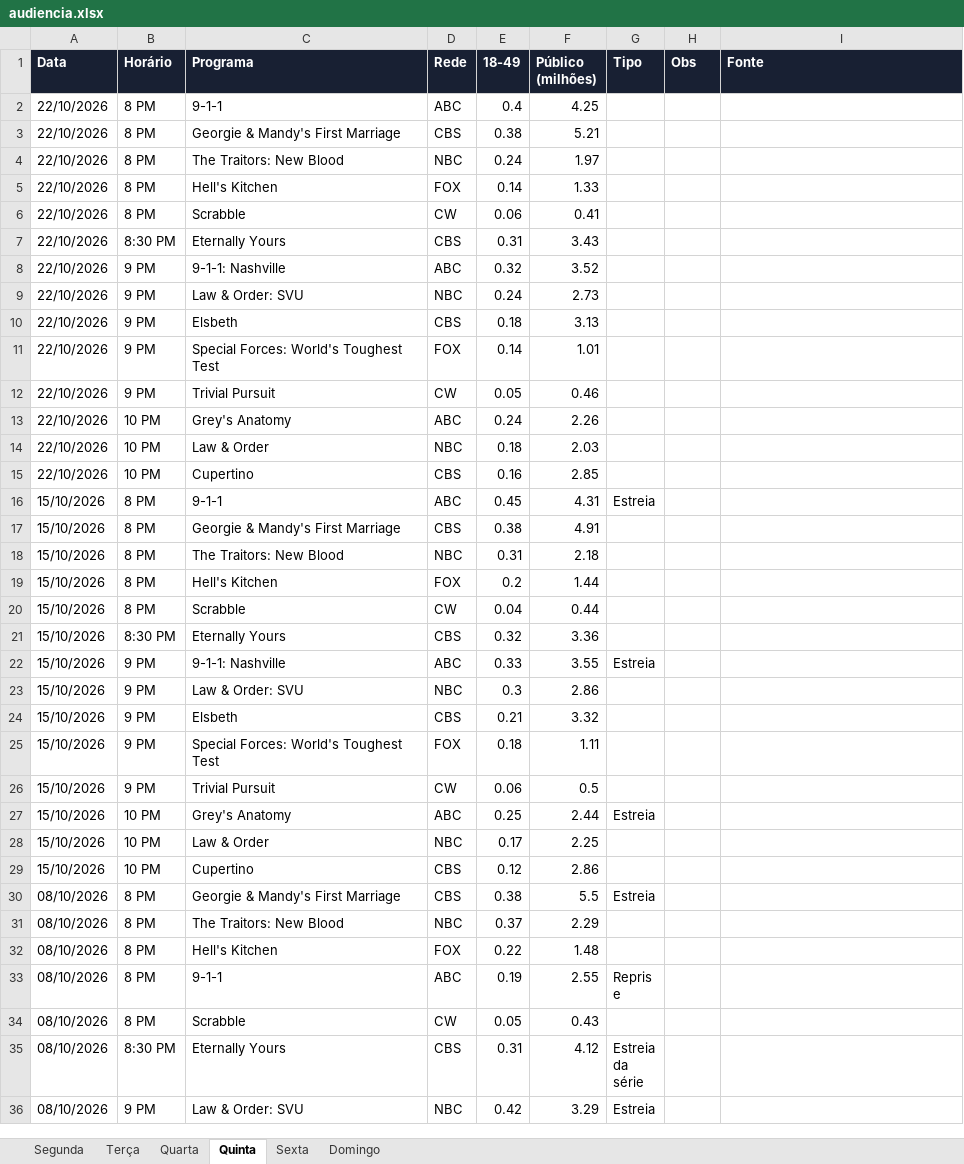
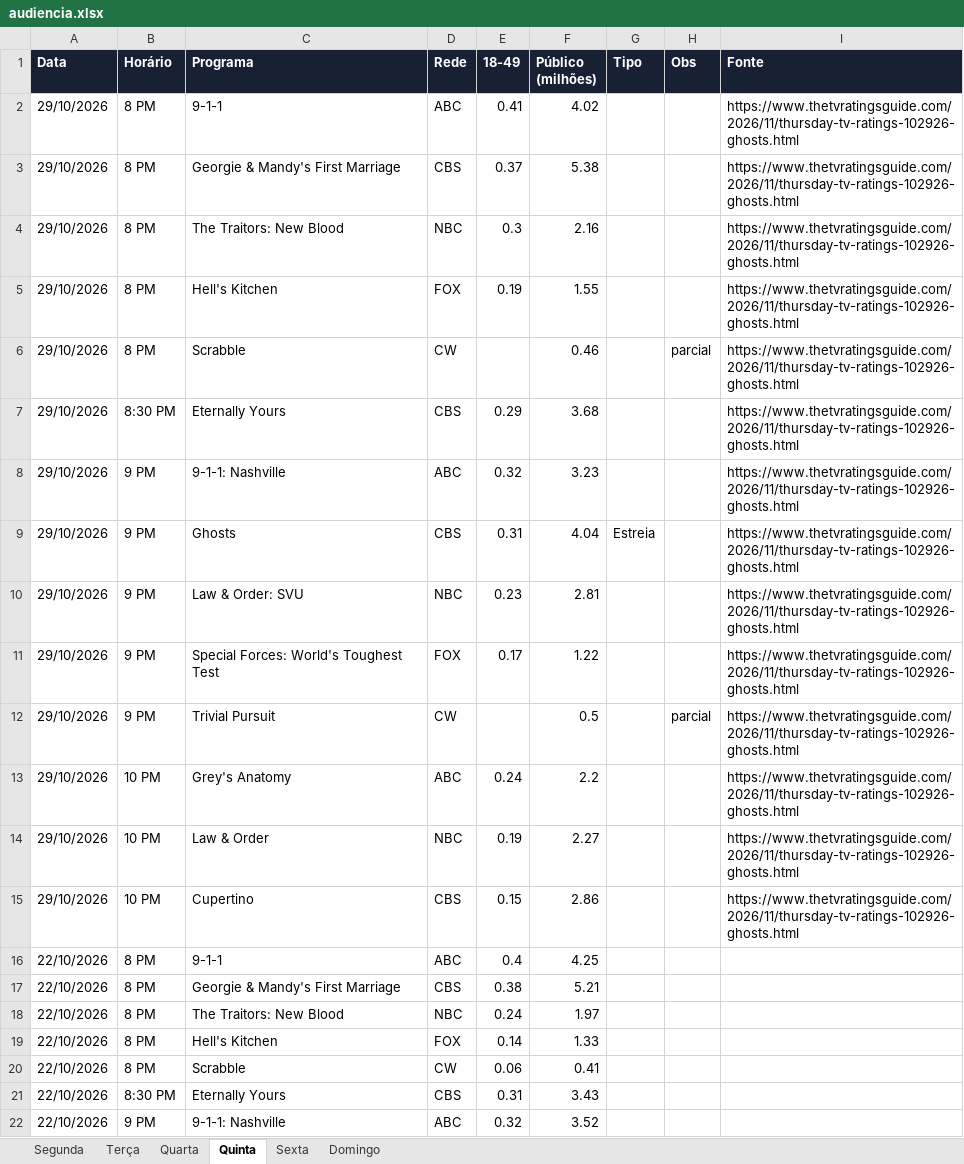
Before and after one commit to brunux07-ops/audiencia-tv, an Excel workbook: audiencia.xlsx, sheet Quinta, drawn as a sheet; only a part is shown; the shorter side is filled out with more unchanged rows; values as stored, in another font and other column widths than the file's, no borders; the diff names each change by its address in the sheet, - before the commit and + after, or states it on an @@ line.

```diff
--- a/audiencia.xlsx (sheet Quinta)
+++ b/audiencia.xlsx (sheet Quinta)
+row 2: 29/10/2026 | 8 PM | 9-1-1 | ABC | 0.41 | 4.02 |  |  | https://www.thetvratingsguide.com/2026/11/thursday-tv-ratings-102926-ghosts.html
+row 3: 29/10/2026 | 8 PM | Georgie & Mandy's First Marriage | CBS | 0.37 | 5.38 |  |  | https://www.thetvratingsguide.com/2026/11/thursday-tv-ratings-102926-ghosts.html
+row 4: 29/10/2026 | 8 PM | The Traitors: New Blood | NBC | 0.3 | 2.16 |  |  | https://www.thetvratingsguide.com/2026/11/thursday-tv-ratings-102926-ghosts.html
+row 5: 29/10/2026 | 8 PM | Hell's Kitchen | FOX | 0.19 | 1.55 |  |  | https://www.thetvratingsguide.com/2026/11/thursday-tv-ratings-102926-ghosts.html
+row 6: 29/10/2026 | 8 PM | Scrabble | CW |  | 0.46 |  | parcial | https://www.thetvratingsguide.com/2026/11/thursday-tv-ratings-102926-ghosts.html
+row 7: 29/10/2026 | 8:30 PM | Eternally Yours | CBS | 0.29 | 3.68 |  |  | https://www.thetvratingsguide.com/2026/11/thursday-tv-ratings-102926-ghosts.html
+row 8: 29/10/2026 | 9 PM | 9-1-1: Nashville | ABC | 0.32 | 3.23 |  |  | https://www.thetvratingsguide.com/2026/11/thursday-tv-ratings-102926-ghosts.html
+row 9: 29/10/2026 | 9 PM | Ghosts | CBS | 0.31 | 4.04 | Estreia |  | https://www.thetvratingsguide.com/2026/11/thursday-tv-ratings-102926-ghosts.html
+row 10: 29/10/2026 | 9 PM | Law & Order: SVU | NBC | 0.23 | 2.81 |  |  | https://www.thetvratingsguide.com/2026/11/thursday-tv-ratings-102926-ghosts.html
+row 11: 29/10/2026 | 9 PM | Special Forces: World's Toughest Test | FOX | 0.17 | 1.22 |  |  | https://www.thetvratingsguide.com/2026/11/thursday-tv-ratings-102926-ghosts.html
+row 12: 29/10/2026 | 9 PM | Trivial Pursuit | CW |  | 0.5 |  | parcial | https://www.thetvratingsguide.com/2026/11/thursday-tv-ratings-102926-ghosts.html
+row 13: 29/10/2026 | 10 PM | Grey's Anatomy | ABC | 0.24 | 2.2 |  |  | https://www.thetvratingsguide.com/2026/11/thursday-tv-ratings-102926-ghosts.html
+row 14: 29/10/2026 | 10 PM | Law & Order | NBC | 0.19 | 2.27 |  |  | https://www.thetvratingsguide.com/2026/11/thursday-tv-ratings-102926-ghosts.html
+row 15: 29/10/2026 | 10 PM | Cupertino | CBS | 0.15 | 2.86 |  |  | https://www.thetvratingsguide.com/2026/11/thursday-tv-ratings-102926-ghosts.html
```
Also changed, not shown: sheet Segunda, sheet Sexta, 1 other file.
